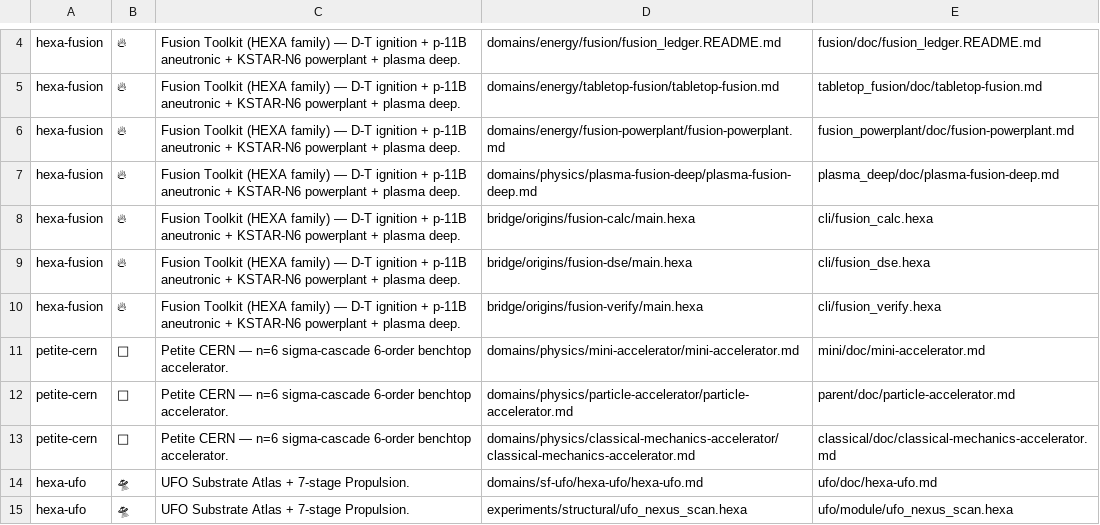
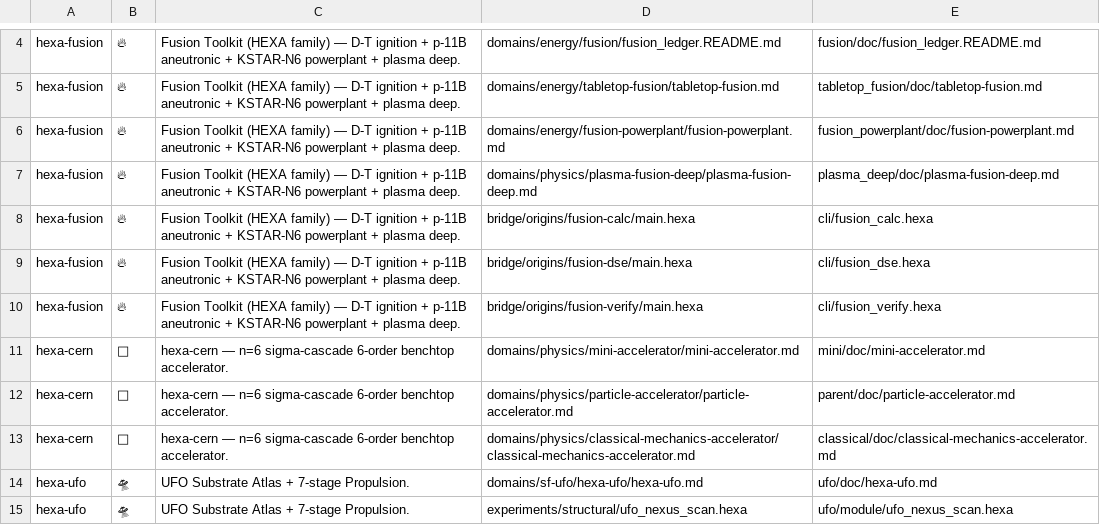
Before and after one commit to need-singularity/energy-efficiency, a TSV file: tools/standalone_seeds.tsv, drawn as a sheet; only a part is shown, gaps mark what is left out.

```diff
--- a/tools/standalone_seeds.tsv
+++ b/tools/standalone_seeds.tsv
@@ -10,5 +10,5 @@ hexa-fusion	🔥	Fusion Toolkit (HEXA family) — D-T ignition + p-11B aneutroni
 hexa-fusion	🔥	Fusion Toolkit (HEXA family) — D-T ignition + p-11B aneutronic + KSTAR-N6 powerplant + plasma deep.	bridge/origins/fusion-verify/main.hexa	cli/fusion_verify.hexa
-petite-cern	💫	Petite CERN — n=6 sigma-cascade 6-order benchtop accelerator.	domains/physics/mini-accelerator/mini-accelerator.md	mini/doc/mini-accelerator.md
-petite-cern	💫	Petite CERN — n=6 sigma-cascade 6-order benchtop accelerator.	domains/physics/particle-accelerator/particle-accelerator.md	parent/doc/particle-accelerator.md
-petite-cern	💫	Petite CERN — n=6 sigma-cascade 6-order benchtop accelerator.	domains/physics/classical-mechanics-accelerator/classical-mechanics-accelerator.md	classical/doc/classical-mechanics-accelerator.md
+hexa-cern	💫	hexa-cern — n=6 sigma-cascade 6-order benchtop accelerator.	domains/physics/mini-accelerator/mini-accelerator.md	mini/doc/mini-accelerator.md
+hexa-cern	💫	hexa-cern — n=6 sigma-cascade 6-order benchtop accelerator.	domains/physics/particle-accelerator/particle-accelerator.md	parent/doc/particle-accelerator.md
+hexa-cern	💫	hexa-cern — n=6 sigma-cascade 6-order benchtop accelerator.	domains/physics/classical-mechanics-accelerator/classical-mechanics-accelerator.md	classical/doc/classical-mechanics-accelerator.md
 hexa-ufo	🛸	UFO Substrate Atlas + 7-stage Propulsion.	domains/sf-ufo/hexa-ufo/hexa-ufo.md	ufo/doc/hexa-ufo.md
```
Also changed, not shown: 20 other files.
